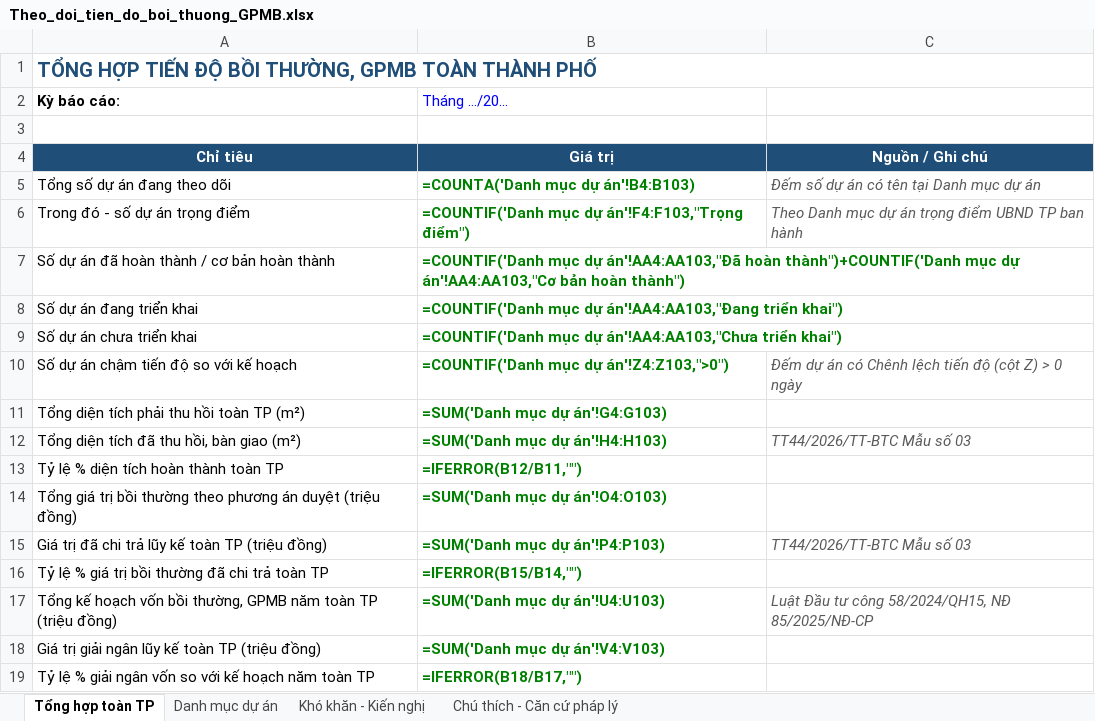
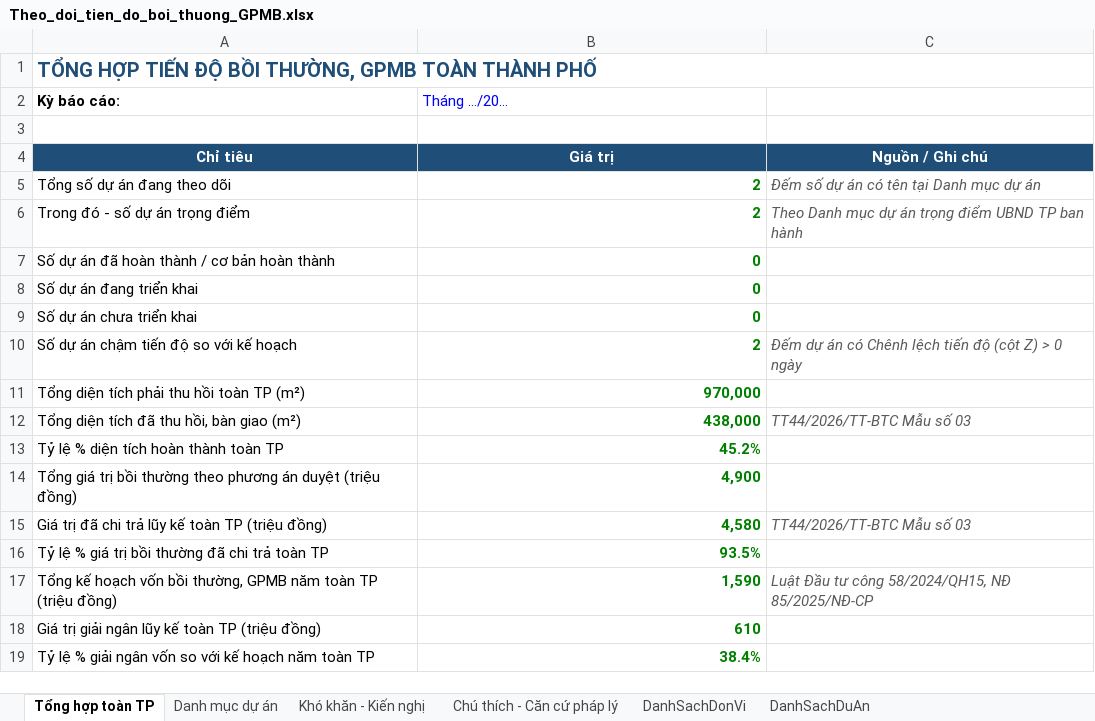
Before and after one commit to khtc-snnmt-BTTDC/khtc-snnmt-BTTDC.github.io, an Excel workbook: Theo_doi_tien_do_boi_thuong_GPMB.xlsx, sheet Tổng hợp toàn TP, drawn as a sheet; values as stored, in another font and other column widths than the file's, no borders; formulas without a stored value are shown as written; the diff names each change by its address in the sheet, - before the commit and + after, or states it on an @@ line.

Commit message:
Cap nhat file Excel mau chua danh sach 49 don vi va 161 du an

```diff
--- a/Theo_doi_tien_do_boi_thuong_GPMB.xlsx (sheet Tổng hợp toàn TP)
+++ b/Theo_doi_tien_do_boi_thuong_GPMB.xlsx (sheet Tổng hợp toàn TP)
+sheet tab: DanhSachDonVi
+sheet tab: DanhSachDuAn
-B5 (Tháng .../20...): =COUNTA('Danh mục dự án'!B4:B103)
+B5 (Tháng .../20...): 2
-B6 (Tháng .../20...): =COUNTIF('Danh mục dự án'!F4:F103,"Trọng điểm")
+B6 (Tháng .../20...): 2
-B7 (Tháng .../20...): =COUNTIF('Danh mục dự án'!AA4:AA103,"Đã hoàn thành")+COUNTIF('Danh mục dự án'!AA4:AA103,"Cơ bản hoàn thành")
+B7 (Tháng .../20...): 0
-B8 (Tháng .../20...): =COUNTIF('Danh mục dự án'!AA4:AA103,"Đang triển khai")
+B8 (Tháng .../20...): 0
-B9 (Tháng .../20...): =COUNTIF('Danh mục dự án'!AA4:AA103,"Chưa triển khai")
+B9 (Tháng .../20...): 0
-B10 (Tháng .../20...): =COUNTIF('Danh mục dự án'!Z4:Z103,">0")
+B10 (Tháng .../20...): 2
-B11 (Tháng .../20...): =SUM('Danh mục dự án'!G4:G103)
+B11 (Tháng .../20...): 970,000
-B12 (Tháng .../20...): =SUM('Danh mục dự án'!H4:H103)
+B12 (Tháng .../20...): 438,000
-B13 (Tháng .../20...): =IFERROR(B12/B11,"")
+B13 (Tháng .../20...): 45.2%
-B14 (Tháng .../20...): =SUM('Danh mục dự án'!O4:O103)
+B14 (Tháng .../20...): 4,900
-B15 (Tháng .../20...): =SUM('Danh mục dự án'!P4:P103)
+B15 (Tháng .../20...): 4,580
-B16 (Tháng .../20...): =IFERROR(B15/B14,"")
+B16 (Tháng .../20...): 93.5%
-B17 (Tháng .../20...): =SUM('Danh mục dự án'!U4:U103)
+B17 (Tháng .../20...): 1,590
-B18 (Tháng .../20...): =SUM('Danh mục dự án'!V4:V103)
+B18 (Tháng .../20...): 610
-B19 (Tháng .../20...): =IFERROR(B18/B17,"")
+B19 (Tháng .../20...): 38.4%
```
Also changed, not shown: sheet Danh mục dự án.
